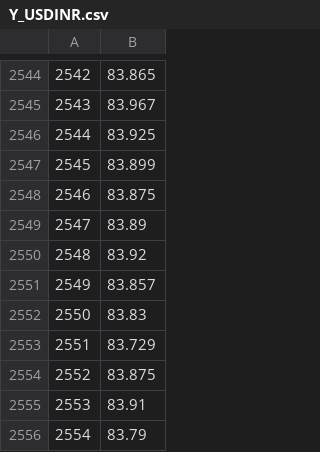
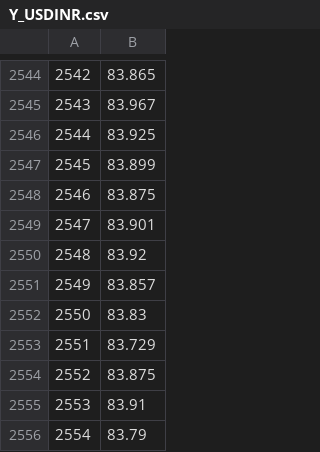
Before and after one commit to shivani309/ForEx, a CSV file: USDINR/Y_USDINR.csv, drawn as a sheet; only a part is shown, gaps mark what is left out; the diff covers the shown part only.

```diff
--- a/USDINR/Y_USDINR.csv
+++ b/USDINR/Y_USDINR.csv
@@ -2548,3 +2548,3 @@
 2546,83.875
-2547,83.89
+2547,83.901
 2548,83.92
```
Also changed, not shown: 87 added rows and 1 edited cell elsewhere in this file, 27 other files.
